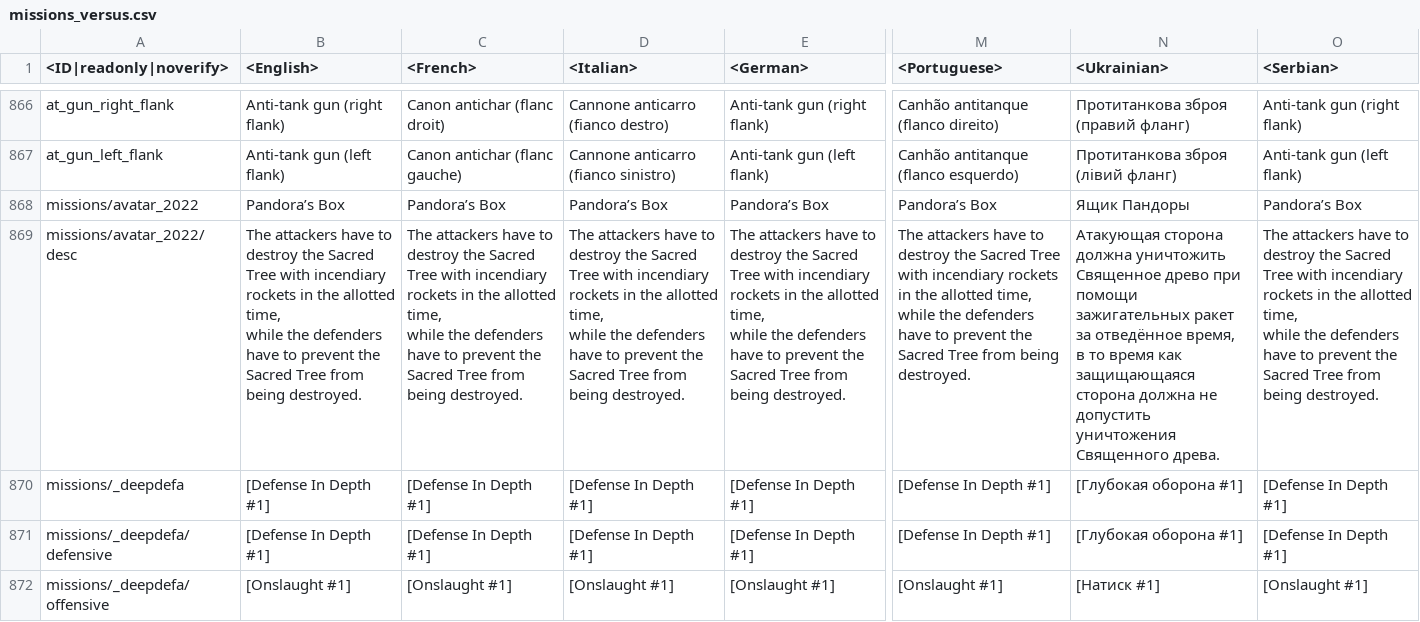
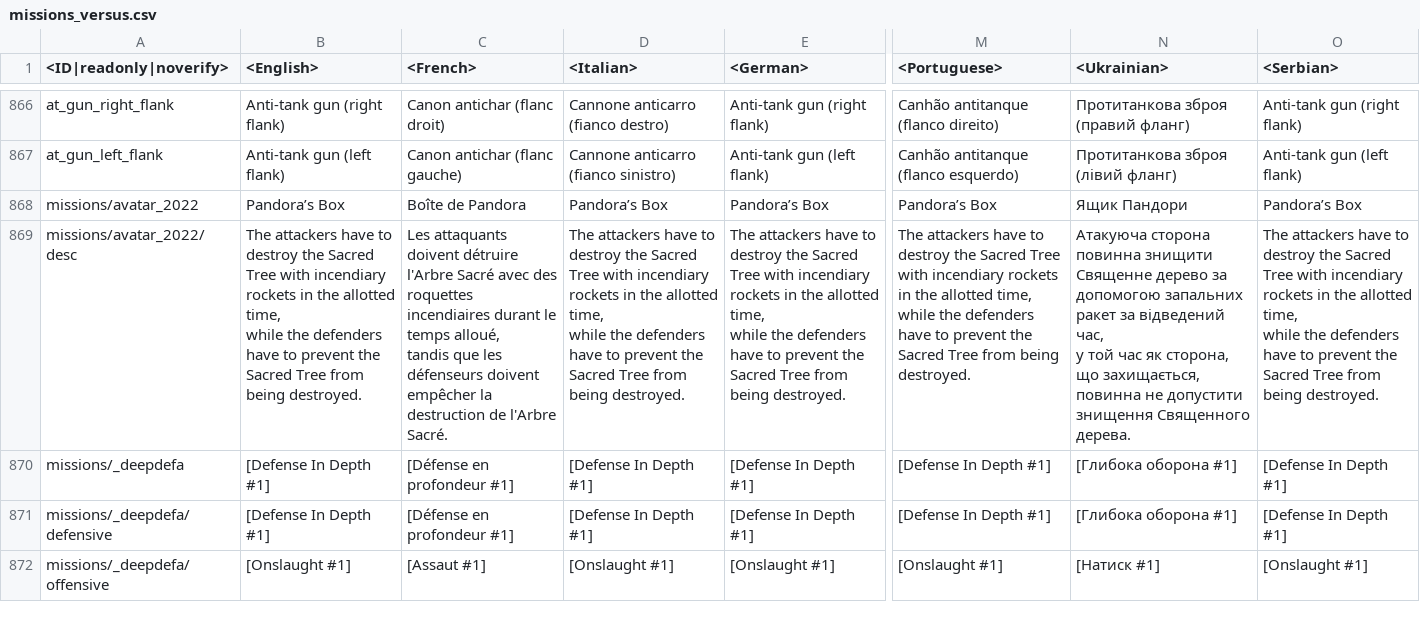
Before and after one commit to Heboon123/WTDM, a CSV file: lang.vromfs.bin_u/lang/missions_versus.csv, drawn as a sheet; only a part is shown, gaps mark what is left out; ↵ is a line break in a cell; the diff covers the shown part only; the diff names each change by its address in the sheet, - before the commit and + after, or states it on an @@ line.

```diff
--- a/lang.vromfs.bin_u/lang/missions_versus.csv
+++ b/lang.vromfs.bin_u/lang/missions_versus.csv
-C868 (<French>): Pandora’s Box
+C868 (<French>): Boîte de Pandora
-N868 (<Ukrainian>): Ящик Пандоры
+N868 (<Ukrainian>): Ящик Пандори
-C869 (<French>): The attackers have to destroy the Sacred Tree with incendiary rockets in the allotted time, ↵ while the defenders have to prevent the Sacred Tree from being destroyed.
+C869 (<French>): Les attaquants doivent détruire l'Arbre Sacré avec des roquettes incendiaires durant le temps alloué, ↵ tandis que les défenseurs doivent empêcher la destruction de l'Arbre Sacré.
-N869 (<Ukrainian>): Атакующая сторона должна уничтожить Священное древо при помощи зажигательных ракет за отведённое время, ↵ в то время как защищающаяся сторона должна не допустить уничтожения Священного древа.
+N869 (<Ukrainian>): Атакуюча сторона повинна знищити Священне дерево за допомогою запальних ракет за відведений час, ↵ у той час як сторона, що захищається, повинна не допустити знищення Священного дерева.
-C870:C871 (<French>): [Defense In Depth #1]
+C870:C871 (<French>): [Défense en profondeur #1]
-N870:N871 (<Ukrainian>): [Глубокая оборона #1]
+N870:N871 (<Ukrainian>): [Глибока оборона #1]
-C872 (<French>): [Onslaught #1]
+C872 (<French>): [Assaut #1]
```
Also changed, not shown: 21 edited cells elsewhere in this file, lang.vromfs.bin_u/lang/menu_multiplayer.csv, lang.vromfs.bin_u/lang/unlocks_achievements.csv, 41 other files.
